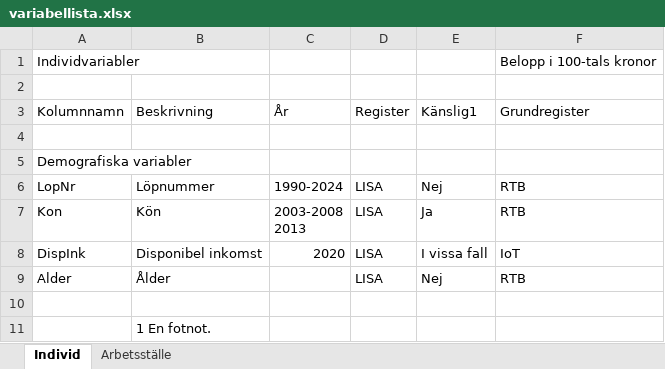
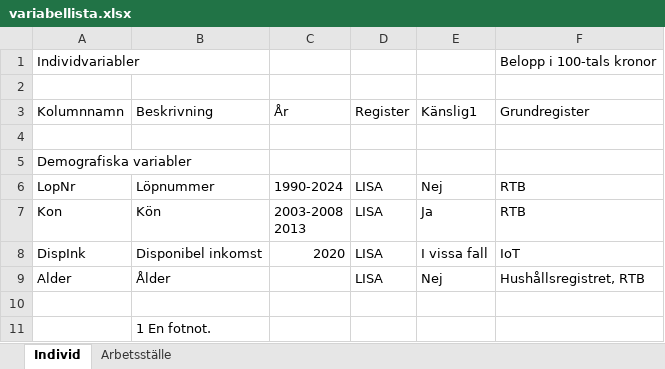
Before and after one commit to adamaltmejd/registry-research-toolkit, an Excel workbook: crates/reg-build/fixture/inputs/lisa/variabellista.xlsx, sheet Individ, drawn as a sheet; values as stored, in another font and other column widths than the file's, no borders; the diff names each change by its address in the sheet, - before the commit and + after, or states it on an @@ line.

```diff
--- a/crates/reg-build/fixture/inputs/lisa/variabellista.xlsx (sheet Individ)
+++ b/crates/reg-build/fixture/inputs/lisa/variabellista.xlsx (sheet Individ)
-F9 (Grundregister): RTB
+F9 (Grundregister): Hushållsregistret, RTB
```
Also changed, not shown: 6 other files.
